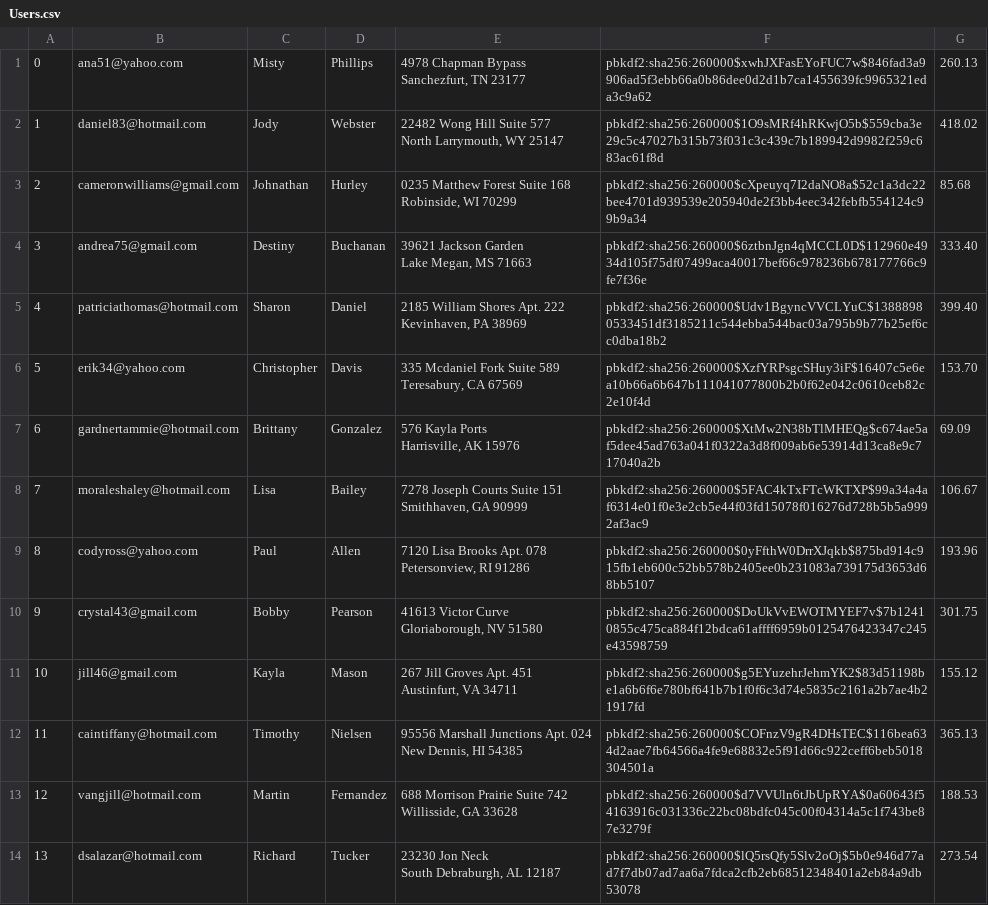
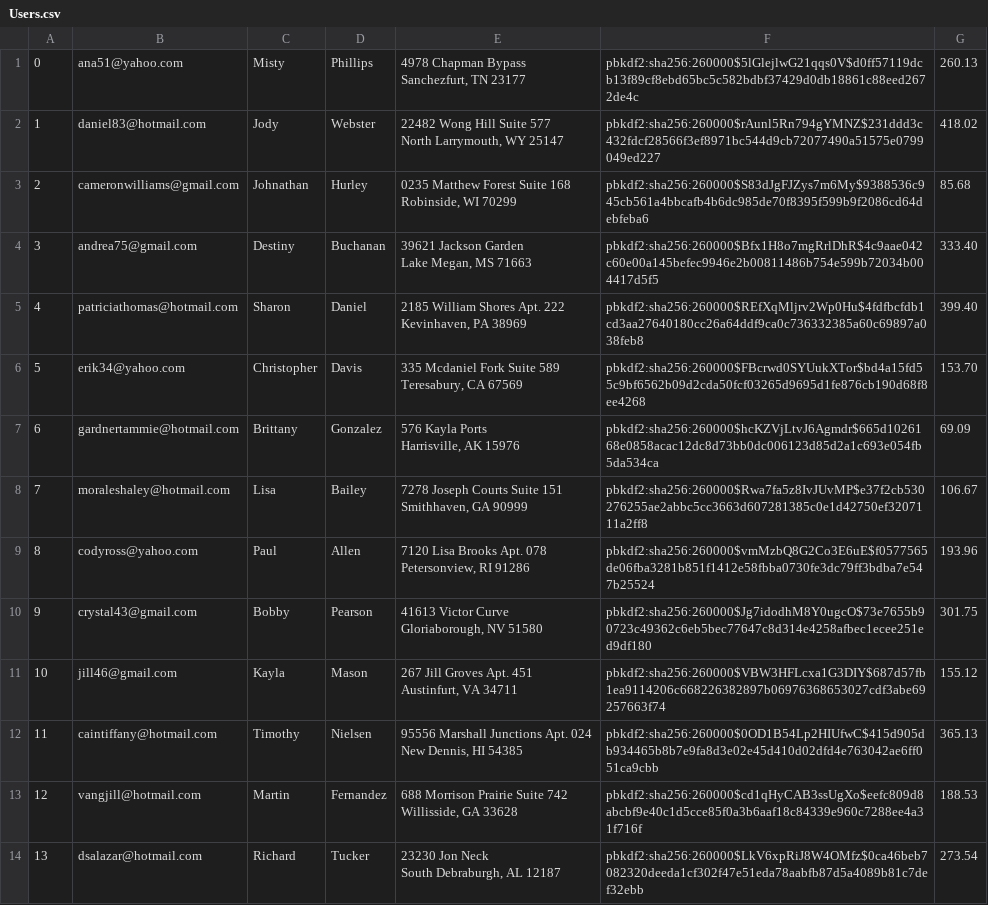
Before and after one commit to JerryXin2/Mini-Amazon, a CSV file: db/generated/Users.csv, drawn as a sheet; only a part is shown; the diff covers the shown part only; the diff names each change by its address in the sheet, - before the commit and + after, or states it on an @@ line.

Commit message:
Users can input gift codes

```diff
--- a/db/generated/Users.csv
+++ b/db/generated/Users.csv
-F1: pbkdf2:sha256:260000$xwhJXFasEYoFUC7w$846fad3a9906ad5f3ebb66a0b86dee0d2d1b7ca1455639fc9965321eda3c9a62
+F1: pbkdf2:sha256:260000$5lGlejlwG21qqs0V$d0ff57119dcb13f89cf8ebd65bc5c582bdbf37429d0db18861c88eed2672de4c
-F2: pbkdf2:sha256:260000$1O9sMRf4hRKwjO5b$559cba3e29c5c47027b315b73f031c3c439c7b189942d9982f259c683ac61f8d
+F2: pbkdf2:sha256:260000$rAunl5Rn794gYMNZ$231ddd3c432fdcf28566f3ef8971bc544d9cb72077490a51575e0799049ed227
-F3: pbkdf2:sha256:260000$cXpeuyq7I2daNO8a$52c1a3dc22bee4701d939539e205940de2f3bb4eec342febfb554124c99b9a34
+F3: pbkdf2:sha256:260000$S83dJgFJZys7m6My$9388536c945cb561a4bbcafb4b6dc985de70f8395f599b9f2086cd64debfeba6
-F4: pbkdf2:sha256:260000$6ztbnJgn4qMCCL0D$112960e4934d105f75df07499aca40017bef66c978236b678177766c9fe7f36e
+F4: pbkdf2:sha256:260000$Bfx1H8o7mgRrlDhR$4c9aae042c60e00a145befec9946e2b00811486b754e599b72034b004417d5f5
-F5: pbkdf2:sha256:260000$Udv1BgyncVVCLYuC$13888980533451df3185211c544ebba544bac03a795b9b77b25ef6cc0dba18b2
+F5: pbkdf2:sha256:260000$REfXqMljrv2Wp0Hu$4fdfbcfdb1cd3aa27640180cc26a64ddf9ca0c736332385a60c69897a038feb8
-F6: pbkdf2:sha256:260000$XzfYRPsgcSHuy3iF$16407c5e6ea10b66a6b647b111041077800b2b0f62e042c0610ceb82c2e10f4d
+F6: pbkdf2:sha256:260000$FBcrwd0SYUukXTor$bd4a15fd55c9bf6562b09d2cda50fcf03265d9695d1fe876cb190d68f8ee4268
-F7: pbkdf2:sha256:260000$XtMw2N38bTlMHEQg$c674ae5af5dee45ad763a041f0322a3d8f009ab6e53914d13ca8e9c717040a2b
+F7: pbkdf2:sha256:260000$hcKZVjLtvJ6Agmdr$665d1026168e0858acac12dc8d73bb0dc006123d85d2a1c693e054fb5da534ca
-F8: pbkdf2:sha256:260000$5FAC4kTxFTcWKTXP$99a34a4af6314e01f0e3e2cb5e44f03fd15078f016276d728b5b5a9992af3ac9
+F8: pbkdf2:sha256:260000$Rwa7fa5z8IvJUvMP$e37f2cb530276255ae2abbc5cc3663d607281385c0e1d42750ef3207111a2ff8
-F9: pbkdf2:sha256:260000$0yFfthW0DrrXJqkb$875bd914c915fb1eb600c52bb578b2405ee0b231083a739175d3653d68bb5107
+F9: pbkdf2:sha256:260000$vmMzbQ8G2Co3E6uE$f0577565de06fba3281b851f1412e58fbba0730fe3dc79ff3bdba7e547b25524
-F10: pbkdf2:sha256:260000$DoUkVvEWOTMYEF7v$7b12410855c475ca884f12bdca61affff6959b0125476423347c245e43598759
+F10: pbkdf2:sha256:260000$Jg7idodhM8Y0ugcO$73e7655b90723c49362c6eb5bec77647c8d314e4258afbec1ecee251ed9df180
-F11: pbkdf2:sha256:260000$g5EYuzehrJehmYK2$83d51198be1a6b6f6e780bf641b7b1f0f6c3d74e5835c2161a2b7ae4b21917fd
+F11: pbkdf2:sha256:260000$VBW3HFLcxa1G3DIY$687d57fb1ea9114206c668226382897b06976368653027cdf3abe69257663f74
-F12: pbkdf2:sha256:260000$COFnzV9gR4DHsTEC$116bea634d2aae7fb64566a4fe9e68832e5f91d66c922ceff6beb5018304501a
+F12: pbkdf2:sha256:260000$0OD1B54Lp2HIUfwC$415d905db934465b8b7e9fa8d3e02e45d410d02dfd4e763042ae6ff051ca9cbb
-F13: pbkdf2:sha256:260000$d7VVUln6tJbUpRYA$0a60643f54163916c031336c22bc08bdfc045c00f04314a5c1f743be87e3279f
+F13: pbkdf2:sha256:260000$cd1qHyCAB3ssUgXo$eefc809d8abcbf9e40c1d5cce85f0a3b6aaf18c84339e960c7288ee4a31f716f
-F14: pbkdf2:sha256:260000$lQ5rsQfy5Slv2oOj$5b0e946d77ad7f7db07ad7aa6a7fdca2cfb2eb68512348401a2eb84a9db53078
+F14: pbkdf2:sha256:260000$LkV6xpRiJ8W4OMfz$0ca46beb7082320deeda1cf302f47e51eda78aabfb87d5a4089b81c7def32ebb
```
Also changed, not shown: 186 edited cells elsewhere in this file, db/generated/Carts.csv, db/generated/Product_Reviews.csv, 11 other files.
